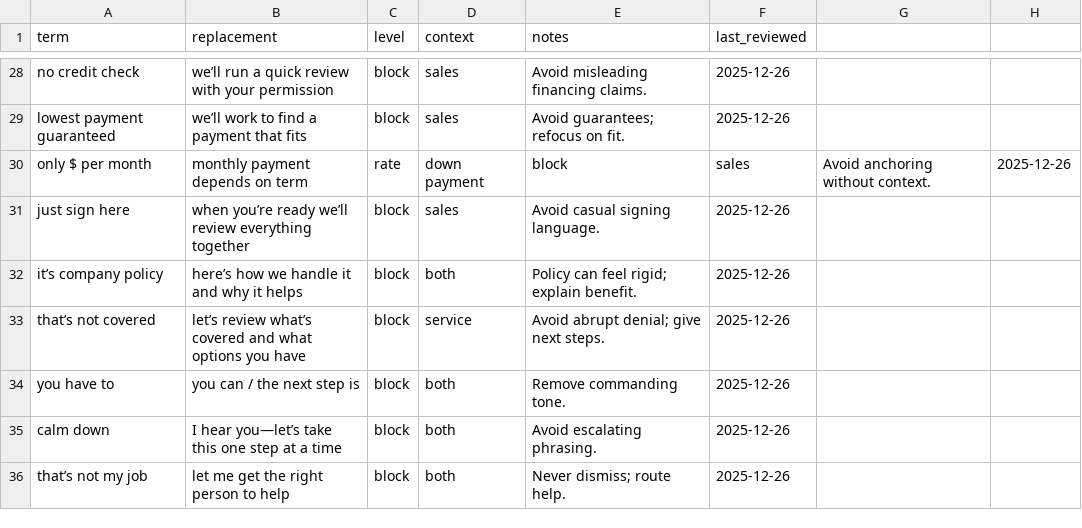
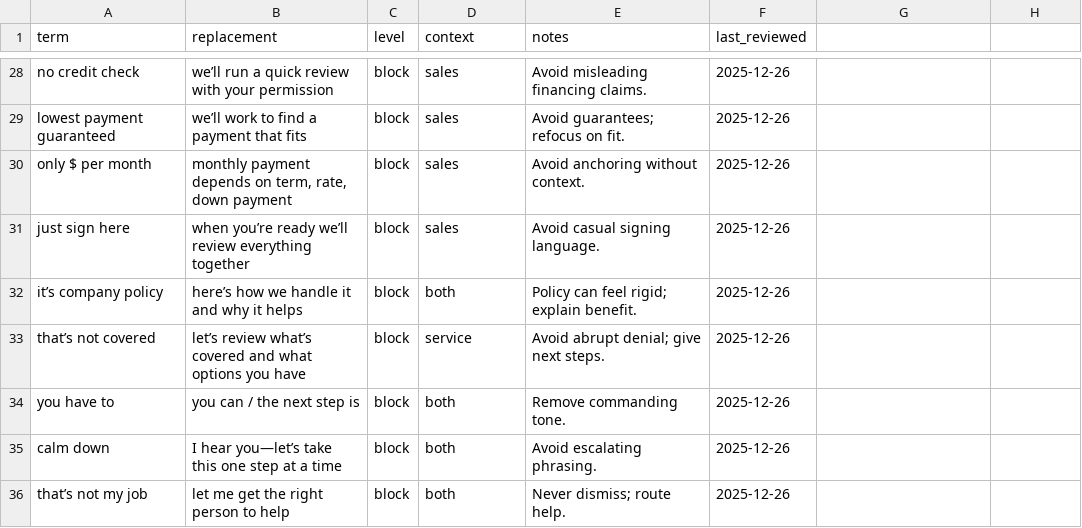
Before and after one commit to BabakRosewater/motivators, a CSV file: banned_phrases.csv, drawn as a sheet; only a part is shown, gaps mark what is left out.

Commit message:
Update banned_phrases.csv

```diff
--- a/banned_phrases.csv
+++ b/banned_phrases.csv
@@ -29,3 +29,3 @@ no credit check,we’ll run a quick review with your permission,block,sales,"Avo
 lowest payment guaranteed,we’ll work to find a payment that fits,block,sales,"Avoid guarantees; refocus on fit.",2025-12-26
-only $ per month,monthly payment depends on term,rate,down payment,block,sales,"Avoid anchoring without context.",2025-12-26
+only $ per month,"monthly payment depends on term, rate, down payment",block,sales,"Avoid anchoring without context.",2025-12-26
 just sign here,when you’re ready we’ll review everything together,block,sales,"Avoid casual signing language.",2025-12-26
```
